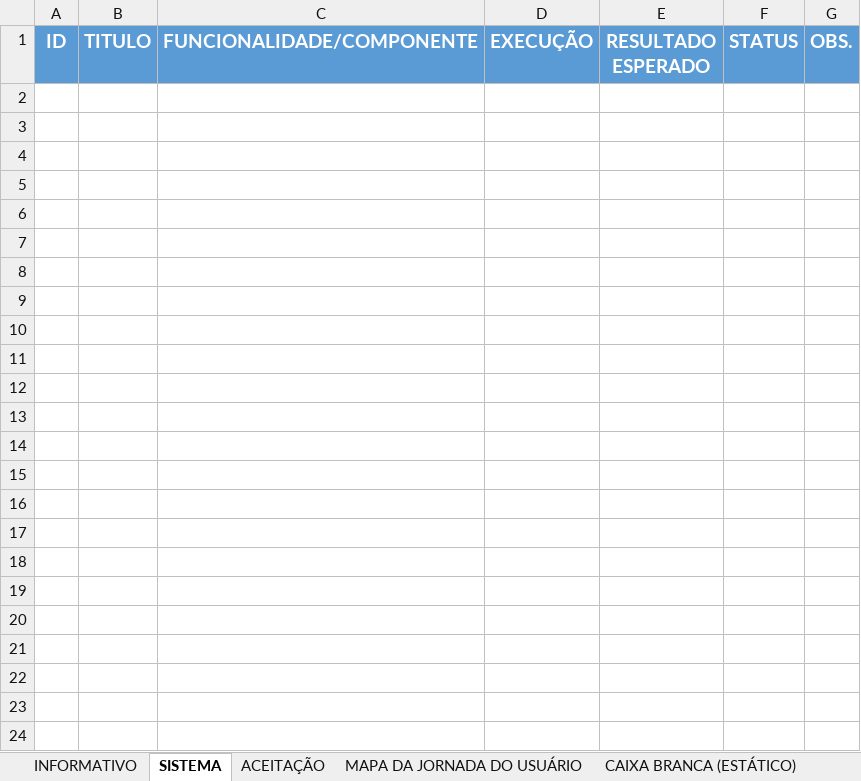
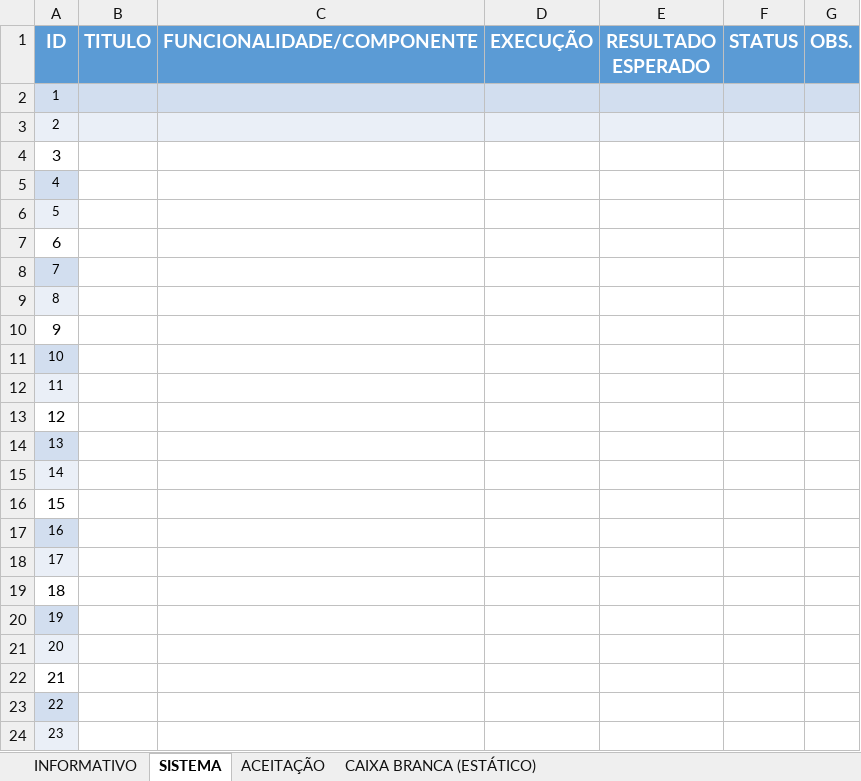
Before and after one commit to Fgv003/TesteCaixaBranca, an Excel workbook: PLANO DE TESTE.xlsx, sheet SISTEMA, drawn as a sheet; values as stored, in another font and other column widths than the file's, no borders; the diff names each change by its address in the sheet, - before the commit and + after, or states it on an @@ line.

```diff
--- a/PLANO DE TESTE.xlsx (sheet SISTEMA)
+++ b/PLANO DE TESTE.xlsx (sheet SISTEMA)
-sheet tab: MAPA DA JORNADA DO USUÁRIO
+row 2: 1
+row 3: 2
+row 4: 3
+row 5: 4
+row 6: 5
+row 7: 6
+row 8: 7
+row 9: 8
+row 10: 9
+row 11: 10
+row 12: 11
+row 13: 12
+row 14: 13
+row 15: 14
+row 16: 15
+row 17: 16
+row 18: 17
+row 19: 18
+row 20: 19
+row 21: 20
+row 22: 21
+row 23: 22
+row 24: 23
```
Also changed, not shown: sheet ACEITAÇÃO, sheet INFORMATIVO, sheet CAIXA BRANCA (ESTÁTICO), 1 other file.
